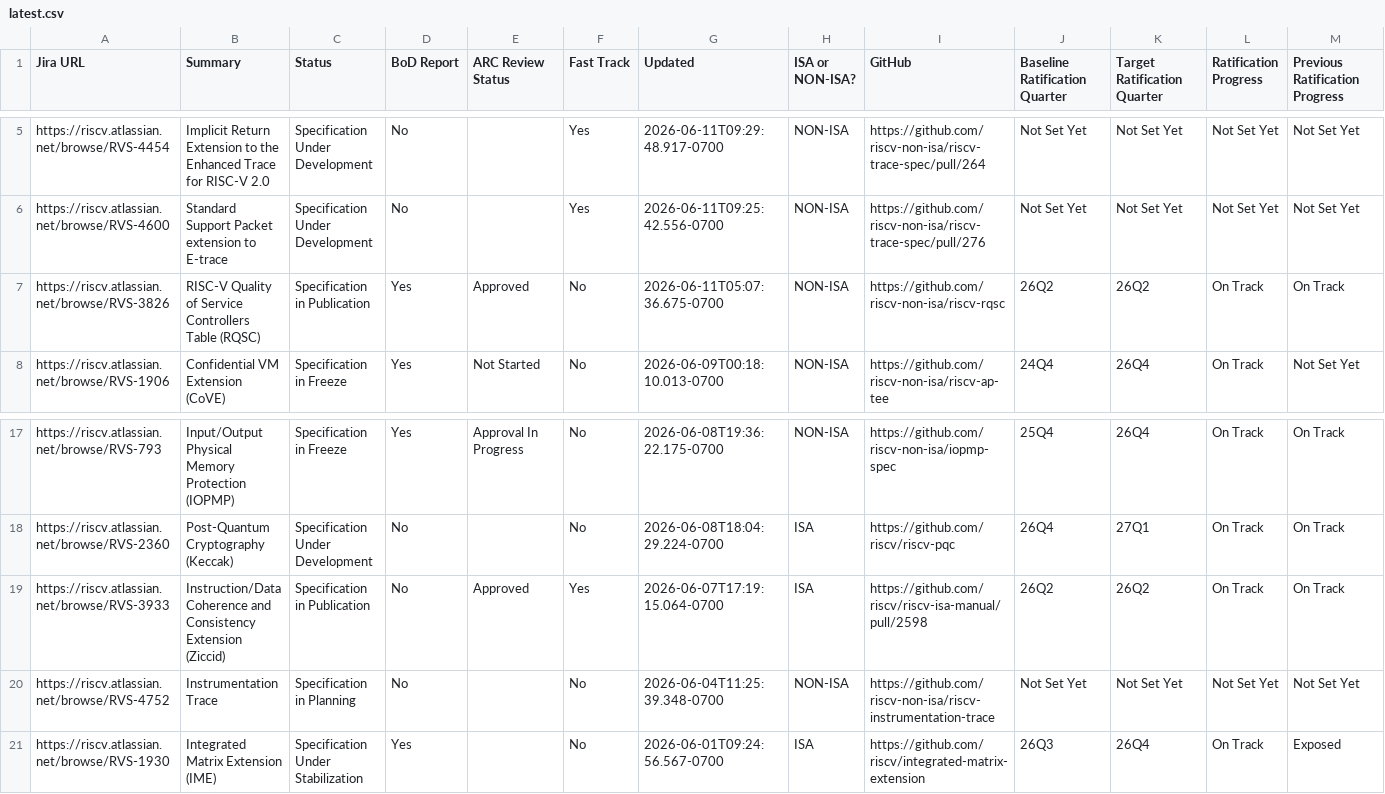
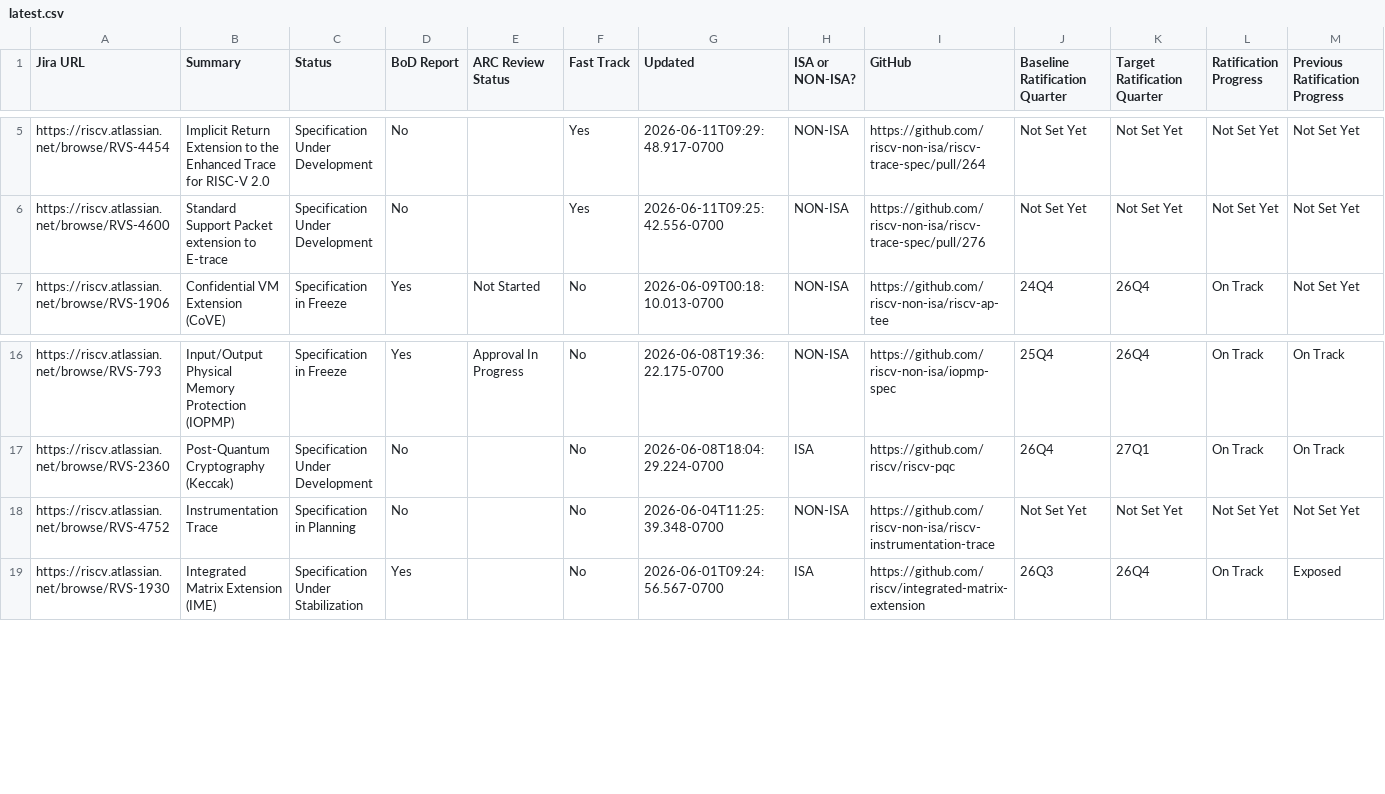
Before and after one commit to riscv/adm-spec-dashboard, a CSV file: web-ui/public/latest.csv, drawn as a sheet; only a part is shown, gaps mark what is left out; rows hold the shown columns only; the diff names each change by its address in the sheet, - before the commit and + after, or states it on an @@ line.

```diff
--- a/web-ui/public/latest.csv
+++ b/web-ui/public/latest.csv
-row 7: https://riscv.atlassian.net/browse/RVS-3826 | RISC-V Quality of Service Controllers Table (RQSC) | Specification in Publication | Yes | Approved | No | 2026-06-11T05:07:36.675-0700 | NON-ISA | https://github.com/riscv-non-isa/riscv-rqsc | 26Q2 | 26Q2 | On Track | On Track
-row 19: https://riscv.atlassian.net/browse/RVS-3933 | Instruction/Data Coherence and Consistency Extension (Ziccid) | Specification in Publication | No | Approved | Yes | 2026-06-07T17:19:15.064-0700 | ISA | https://github.com/riscv/riscv-isa-manual/pull/2598 | 26Q2 | 26Q2 | On Track | On Track
```
Also changed, not shown: 1 other file.
